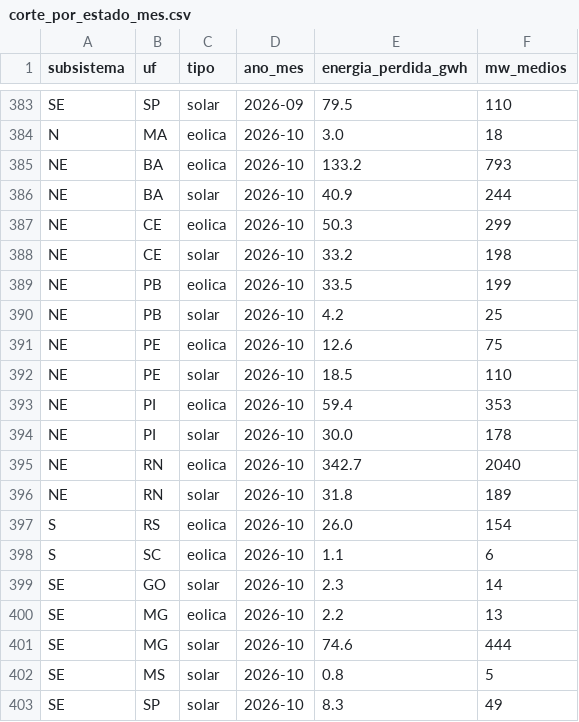
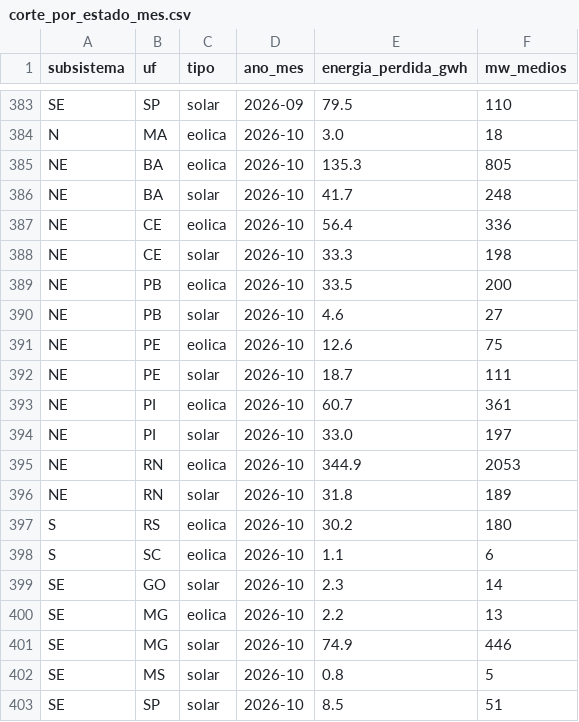
Before and after one commit to AmorimGui/Hackaton-Project, a CSV file: site/public/data/corte_por_estado_mes.csv, drawn as a sheet; only a part is shown, gaps mark what is left out.

```diff
--- a/site/public/data/corte_por_estado_mes.csv
+++ b/site/public/data/corte_por_estado_mes.csv
@@ -384,15 +384,15 @@ SE;SP;solar;2026-09;79.5;110
 N;MA;eolica;2026-10;3.0;18
-NE;BA;eolica;2026-10;133.2;793
-NE;BA;solar;2026-10;40.9;244
-NE;CE;eolica;2026-10;50.3;299
-NE;CE;solar;2026-10;33.2;198
-NE;PB;eolica;2026-10;33.5;199
-NE;PB;solar;2026-10;4.2;25
+NE;BA;eolica;2026-10;135.3;805
+NE;BA;solar;2026-10;41.7;248
+NE;CE;eolica;2026-10;56.4;336
+NE;CE;solar;2026-10;33.3;198
+NE;PB;eolica;2026-10;33.5;200
+NE;PB;solar;2026-10;4.6;27
 NE;PE;eolica;2026-10;12.6;75
-NE;PE;solar;2026-10;18.5;110
-NE;PI;eolica;2026-10;59.4;353
-NE;PI;solar;2026-10;30.0;178
-NE;RN;eolica;2026-10;342.7;2040
+NE;PE;solar;2026-10;18.7;111
+NE;PI;eolica;2026-10;60.7;361
+NE;PI;solar;2026-10;33.0;197
+NE;RN;eolica;2026-10;344.9;2053
 NE;RN;solar;2026-10;31.8;189
-S;RS;eolica;2026-10;26.0;154
+S;RS;eolica;2026-10;30.2;180
 S;SC;eolica;2026-10;1.1;6
@@ -400,4 +400,4 @@ SE;GO;solar;2026-10;2.3;14
 SE;MG;eolica;2026-10;2.2;13
-SE;MG;solar;2026-10;74.6;444
+SE;MG;solar;2026-10;74.9;446
 SE;MS;solar;2026-10;0.8;5
-SE;SP;solar;2026-10;8.3;49
+SE;SP;solar;2026-10;8.5;51
```
Also changed, not shown: 11 other files.
